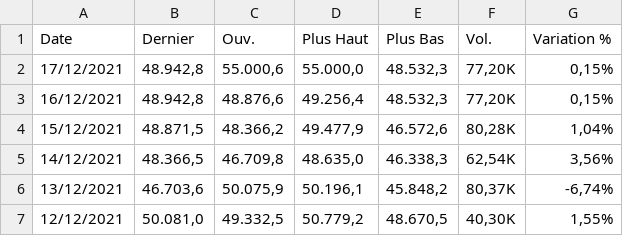
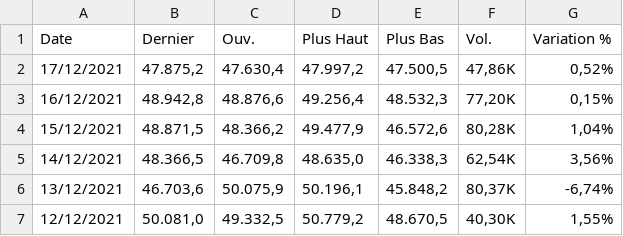
Before and after one commit to LONGHAIR1DUDE/Bitcoin-Forecast, a CSV file: BTC-USD.csv, drawn as a sheet; only a part is shown.

```diff
--- a/BTC-USD.csv
+++ b/BTC-USD.csv
@@ -1,3 +1,3 @@
 "Date","Dernier","Ouv.","Plus Haut","Plus Bas","Vol.","Variation %"
-"17/12/2021","48.942,8","55.000,6","55.000,0","48.532,3","77,20K","0,15%"
+"17/12/2021","47.875,2","47.630,4","47.997,2","47.500,5","47,86K","0,52%"
 "16/12/2021","48.942,8","48.876,6","49.256,4","48.532,3","77,20K","0,15%"
```
Also changed, not shown: inputProphet.csv, 19 other files.
